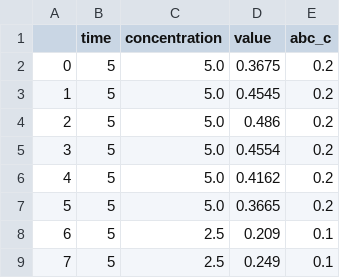
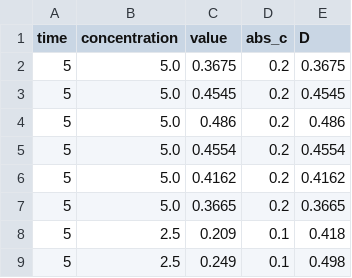
Before and after one commit to PolinaVinel/mao, a CSV file: data/mao_b.csv, drawn as a sheet; only a part is shown; removed rows and columns are numbered as before the commit, all else as after; the diff names each change by its address in the sheet, - before the commit and + after, or states it on an @@ line.

```diff
--- a/data/mao_b.csv
+++ b/data/mao_b.csv
-column A, rows 2-9: 0 | 1 | 2 | 3 | 4 | 5 | 6 | 7
+column E (D), rows 2-9: 0.3675 | 0.4545 | 0.486 | 0.4554 | 0.4162 | 0.3665 | 0.418 | 0.498
-D1: abc_c
+D1: abs_c
```
Also changed, not shown: 1 other file.
